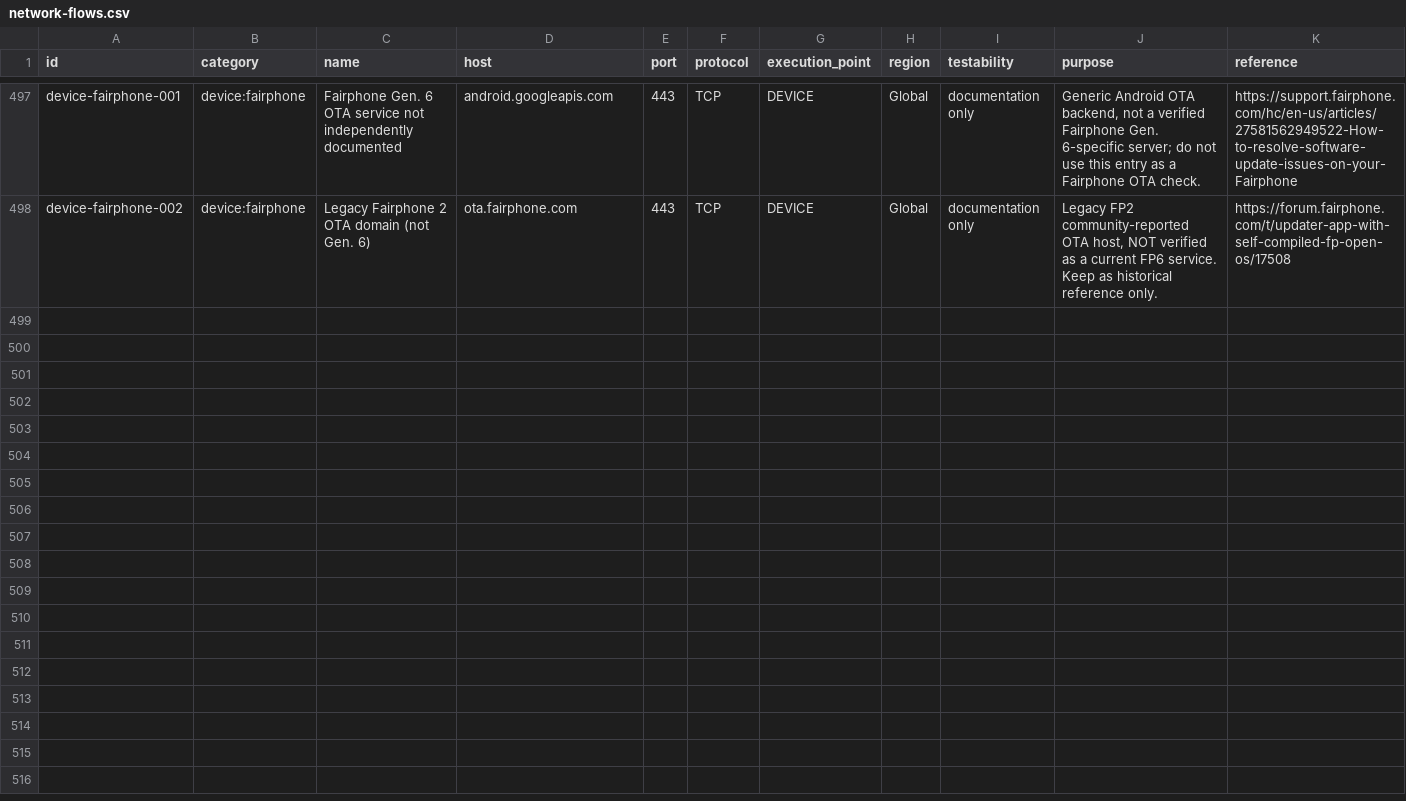
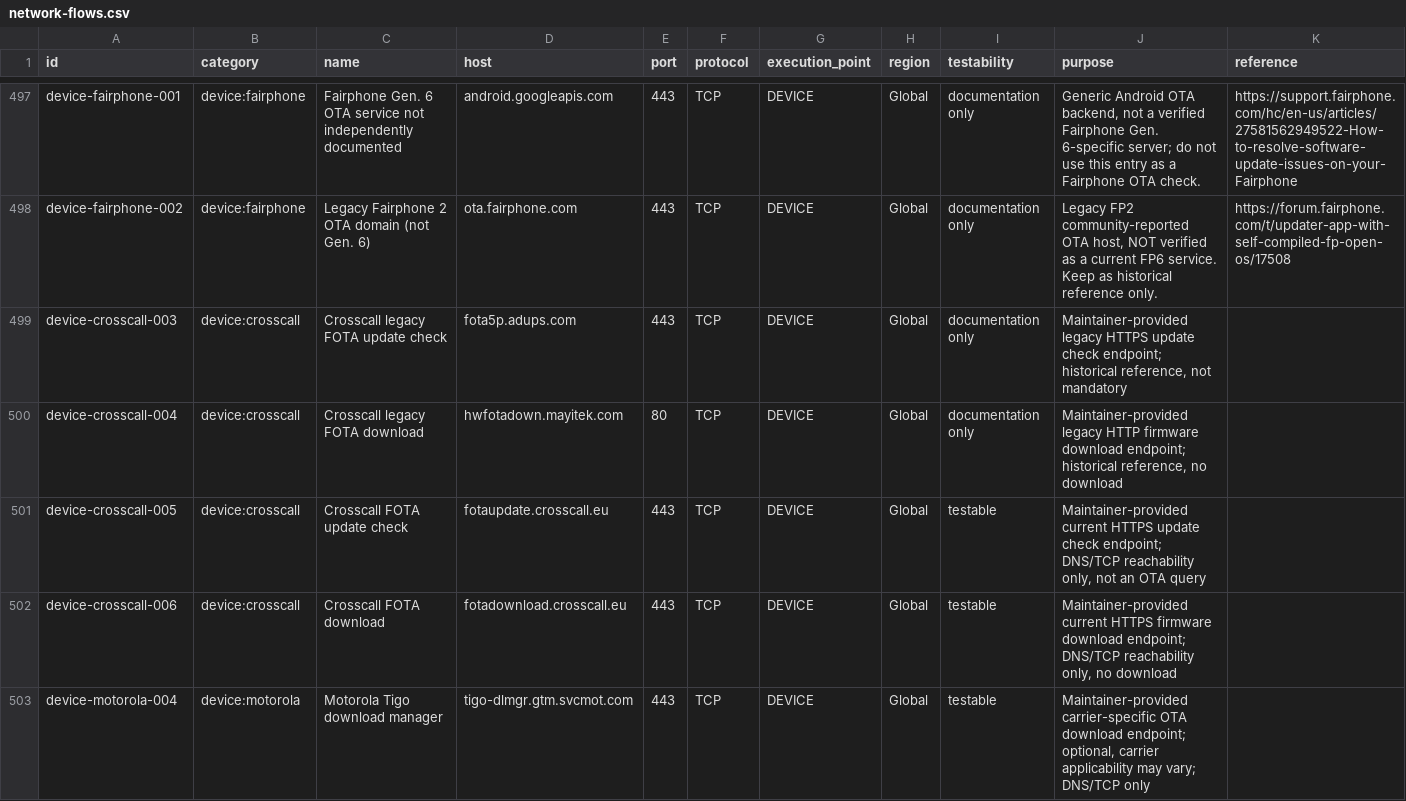
Before and after one commit to ivanboi/MDM-SYSTEM-CHECK-SUPPORT, a CSV file: data/network/network-flows.csv, drawn as a sheet; only a part is shown, gaps mark what is left out; the diff covers the shown part only.

```diff
--- a/data/network/network-flows.csv
+++ b/data/network/network-flows.csv
@@ -498 +498,6 @@ id,category,name,host,port,protocol,execution_point,region,testability,purpose,r
 "device-fairphone-002","device:fairphone","Legacy Fairphone 2 OTA domain (not Gen. 6)","ota.fairphone.com","443","TCP","DEVICE","Global","documentation only","Legacy FP2 community-reported OTA host, NOT verified as a current FP6 service. Keep as historical reference only.","https://forum.fairphone.com/t/updater-app-with-self-compiled-fp-open-os/17508"
+"device-crosscall-003","device:crosscall","Crosscall legacy FOTA update check","fota5p.adups.com","443","TCP","DEVICE","Global","documentation only","Maintainer-provided legacy HTTPS update check endpoint; historical reference, not mandatory",""
+"device-crosscall-004","device:crosscall","Crosscall legacy FOTA download","hwfotadown.mayitek.com","80","TCP","DEVICE","Global","documentation only","Maintainer-provided legacy HTTP firmware download endpoint; historical reference, no download",""
+"device-crosscall-005","device:crosscall","Crosscall FOTA update check","fotaupdate.crosscall.eu","443","TCP","DEVICE","Global","testable","Maintainer-provided current HTTPS update check endpoint; DNS/TCP reachability only, not an OTA query",""
+"device-crosscall-006","device:crosscall","Crosscall FOTA download","fotadownload.crosscall.eu","443","TCP","DEVICE","Global","testable","Maintainer-provided current HTTPS firmware download endpoint; DNS/TCP reachability only, no download",""
+"device-motorola-004","device:motorola","Motorola Tigo download manager","tigo-dlmgr.gtm.svcmot.com","443","TCP","DEVICE","Global","testable","Maintainer-provided carrier-specific OTA download endpoint; optional, carrier applicability may vary; DNS/TCP only",""
```
Also changed, not shown: 5 added rows elsewhere in this file, 1 other file.
